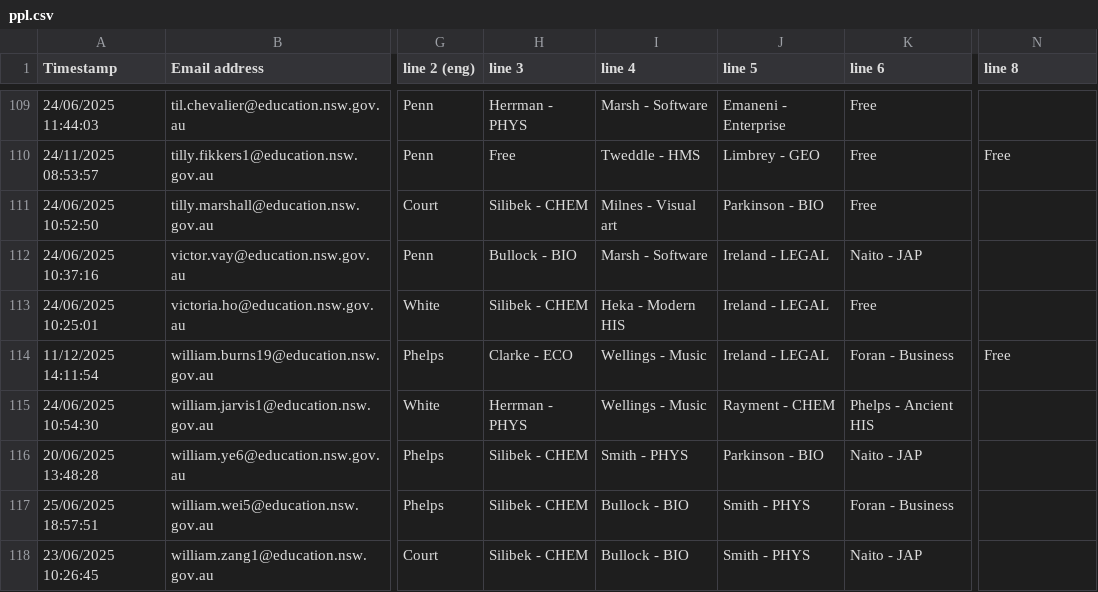
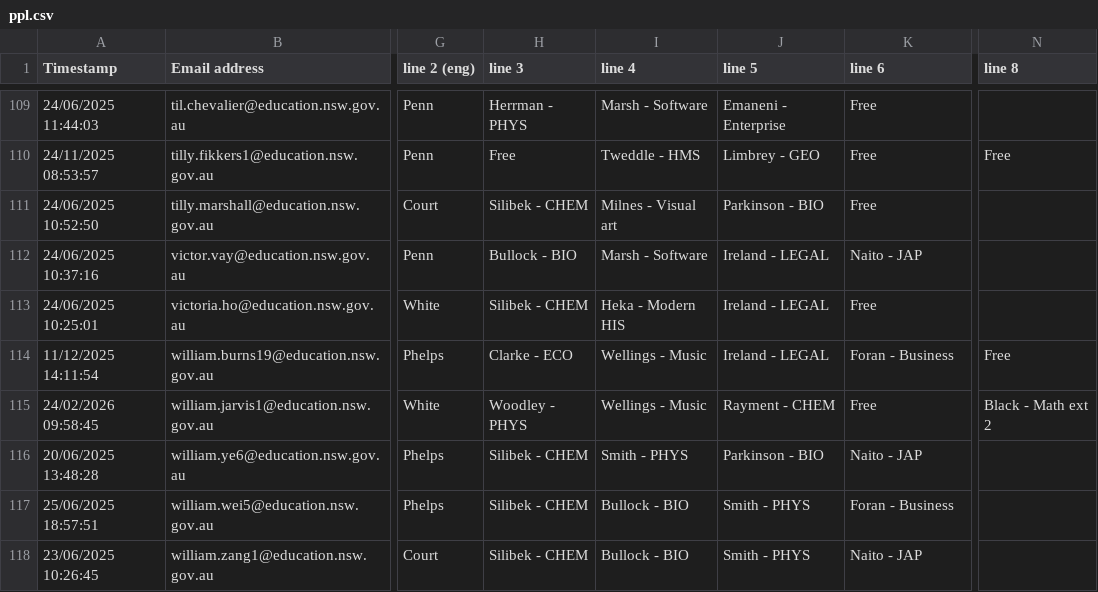
Before and after one commit to FakeTile/Subjectle, a CSV file: ppl.csv, drawn as a sheet; only a part is shown, gaps mark what is left out; the diff names each change by its address in the sheet, - before the commit and + after, or states it on an @@ line.

```diff
--- a/ppl.csv
+++ b/ppl.csv
-A115 (Timestamp): 24/06/2025 10:54:30
+A115 (Timestamp): 24/02/2026 09:58:45
-H115 (line 3): Herrman - PHYS
+H115 (line 3): Woodley - PHYS
-K115 (line 6): Phelps - Ancient HIS
+K115 (line 6): Free
-N115 (line 8): (empty)
+N115 (line 8): Black - Math ext 2
```
Also changed, not shown: 2 other files.
